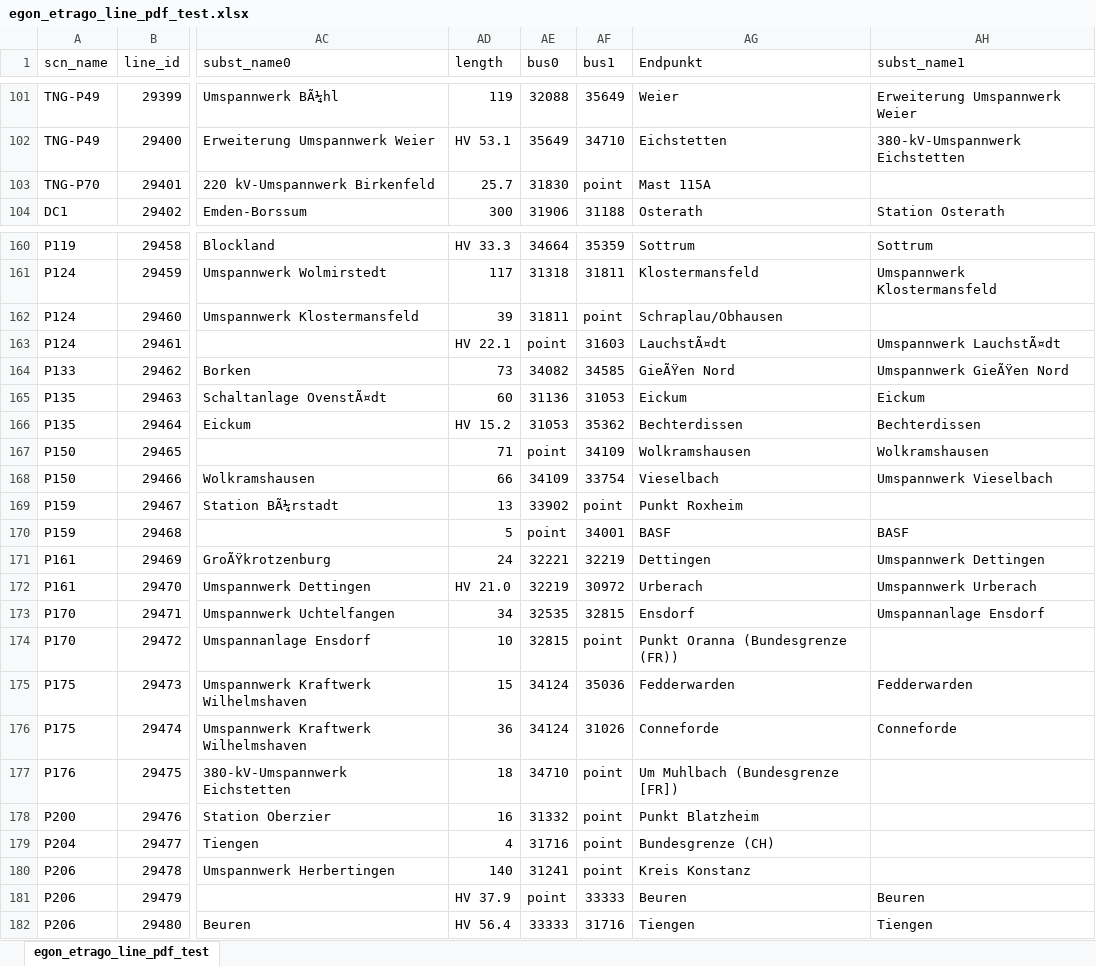
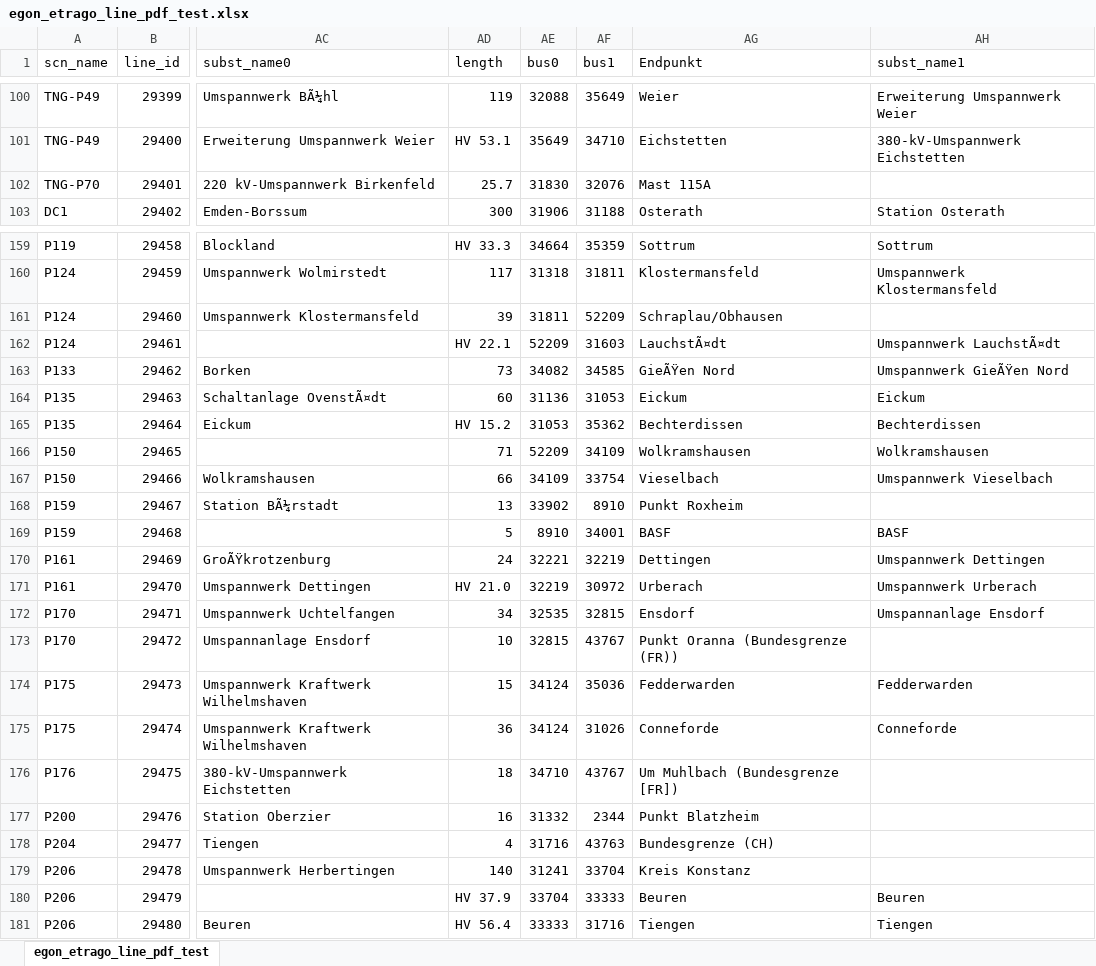
Before and after one commit to openego/powerd-data, an Excel workbook: src/egon/data/datasets/egon_etrago_line/egon_etrago_line_pdf_test.xlsx, sheet egon_etrago_line_pdf_test, drawn as a sheet; only a part is shown, gaps mark what is left out; values as stored, in another font and other column widths than the file's, no cell formats; addresses are those after the commit; the diff covers the shown part only; the diff names each change by its address in the sheet, - before the commit and + after, or states it on an @@ line.

```diff
--- a/src/egon/data/datasets/egon_etrago_line/egon_etrago_line_pdf_test.xlsx (sheet egon_etrago_line_pdf_test)
+++ b/src/egon/data/datasets/egon_etrago_line/egon_etrago_line_pdf_test.xlsx (sheet egon_etrago_line_pdf_test)
-AF102 (bus1): point
+AF102 (bus1): 32076
-AF161 (bus1): point
+AF161 (bus1): 52209
-AE162 (bus0): point
+AE162 (bus0): 52209
-AE166 (bus0): point
+AE166 (bus0): 52209
-AF168 (bus1): point
+AF168 (bus1): 8910
-AE169 (bus0): point
+AE169 (bus0): 8910
-AF173 (bus1): point
+AF173 (bus1): 43767
-AF176 (bus1): point
+AF176 (bus1): 43767
-AF177 (bus1): point
+AF177 (bus1): 2344
-AF178 (bus1): point
+AF178 (bus1): 43763
-AF179 (bus1): point
+AF179 (bus1): 33704
-AE180 (bus0): point
+AE180 (bus0): 33704
```
Also changed, not shown: 1 removed row and 80 edited cells elsewhere in this sheet, cell formats, 1 other file.
